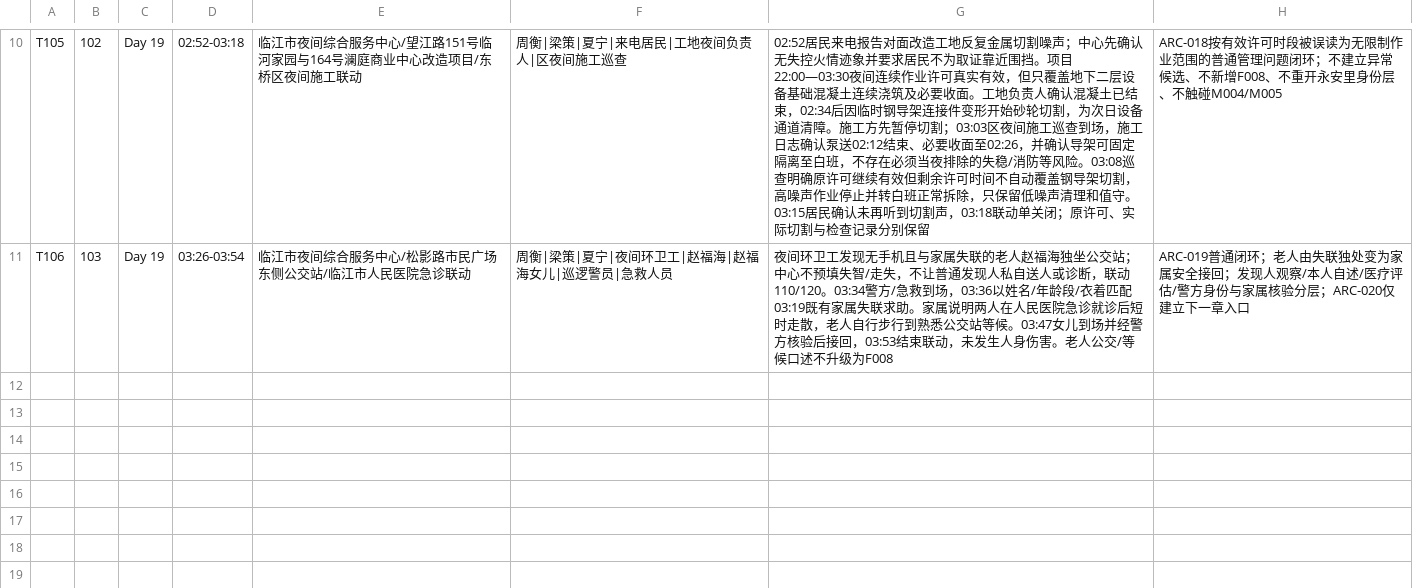
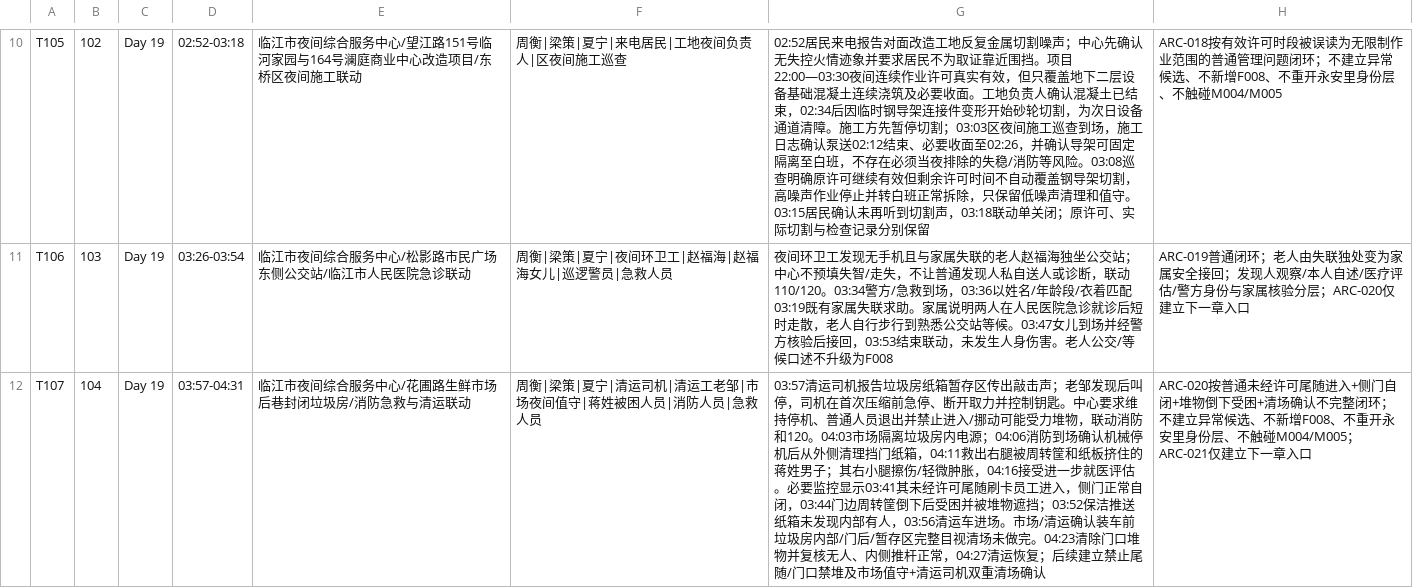
Before and after one commit to GcMin/fanqie-novel, a CSV file: memory/timeline.csv, drawn as a sheet; only a part is shown, gaps mark what is left out; the diff names each change by its address in the sheet, - before the commit and + after, or states it on an @@ line.

Commit message:
Append chapter 104 timeline event

```diff
--- a/memory/timeline.csv
+++ b/memory/timeline.csv
+row 12: T107 | 104 | Day 19 | 03:57-04:31 | 临江市夜间综合服务中心/花圃路生鲜市场后巷封闭垃圾房/消防急救与清运联动 | 周衡|梁策|夏宁|清运司机|清运工老邹|市场夜间值守|蒋姓被困人员|消防人员|急救人员 | 03:57清运司机报告垃圾房纸箱暂存区传出敲击声；老邹发现后叫停，司机在首次压缩前急停、断开取力并控制钥匙。中心要求维持停机、普通人员退出并禁止进入/挪动可能受力堆物，联动消防和120。04:03市场隔离垃圾房内电源；04:06消防到场确认机械停机后从外侧清理挡门纸箱，04:11救出右腿被周转筐和纸板挤住的蒋姓男子；其右小腿擦伤/轻微肿胀，04:16接受进一步就医评估。必要监控显示03:41其未经许可尾随刷卡员工进入，侧门正常自闭，03:44门边周转筐倒下后受困并被堆物遮挡；03:52保洁推送纸箱未发现内部有人，03:56清运车进场。市场/清运确认装车前垃圾房内部/门后/暂存区完整目视清场未做完。04:23清除门口堆物并复核无人、内侧推杆正常，04:27清运恢复；后续建立禁止尾随/门口禁堆及市场值守+清运司机双重清场确认 | ARC-020按普通未经许可尾随进入+侧门自闭+堆物倒下受困+清场确认不完整闭环；不建立异常候选、不新增F008、不重开永安里身份层、不触碰M004/M005；ARC-021仅建立下一章入口
```
